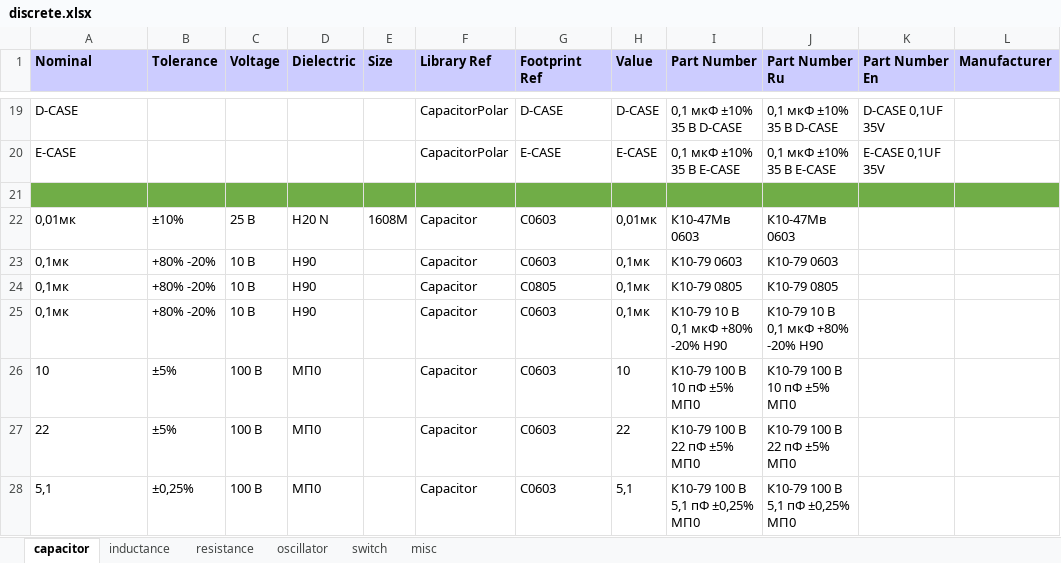
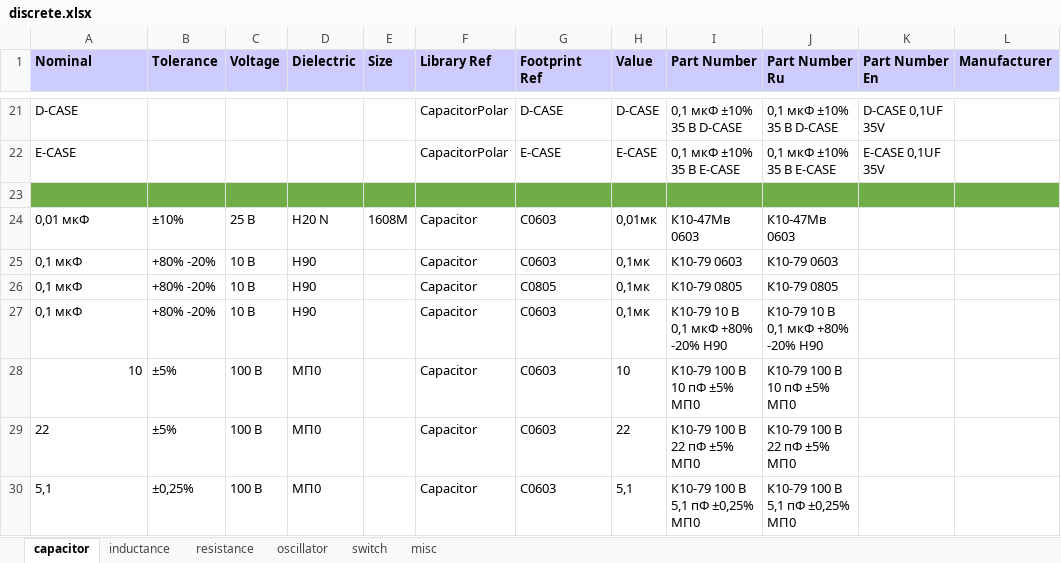
Before and after one commit to garou-g/elem_altium_db2, an Excel workbook: library/discrete.xlsx, sheet capacitor, drawn as a sheet; only a part is shown, gaps mark what is left out; values as stored, in another font and other column widths than the file's, no borders; addresses are those after the commit; the diff covers the shown part only; the diff names each change by its address in the sheet, - before the commit and + after, or states it on an @@ line.

```diff
--- a/library/discrete.xlsx (sheet capacitor)
+++ b/library/discrete.xlsx (sheet capacitor)
-A24 (Nominal): 0,01мк
+A24 (Nominal): 0,01 мкФ
-A25:A27 (Nominal): 0,1мк
+A25:A27 (Nominal): 0,1 мкФ
-A28 alignment: left
+A28 alignment: right
```
Also changed, not shown: 2 added rows and 21 edited cells elsewhere in this sheet, sheet inductance, library/analog.xlsx, library/connectors.xlsx, 7 other files.
